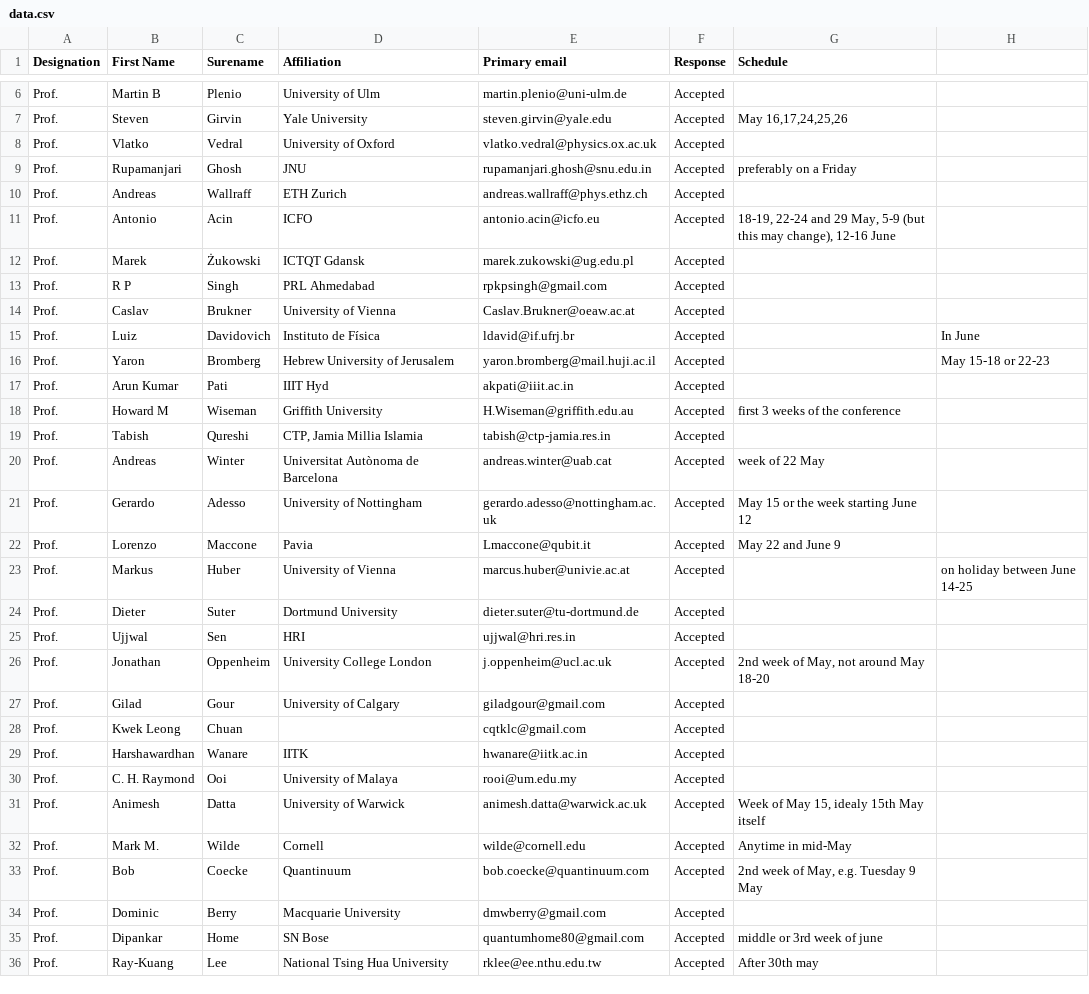
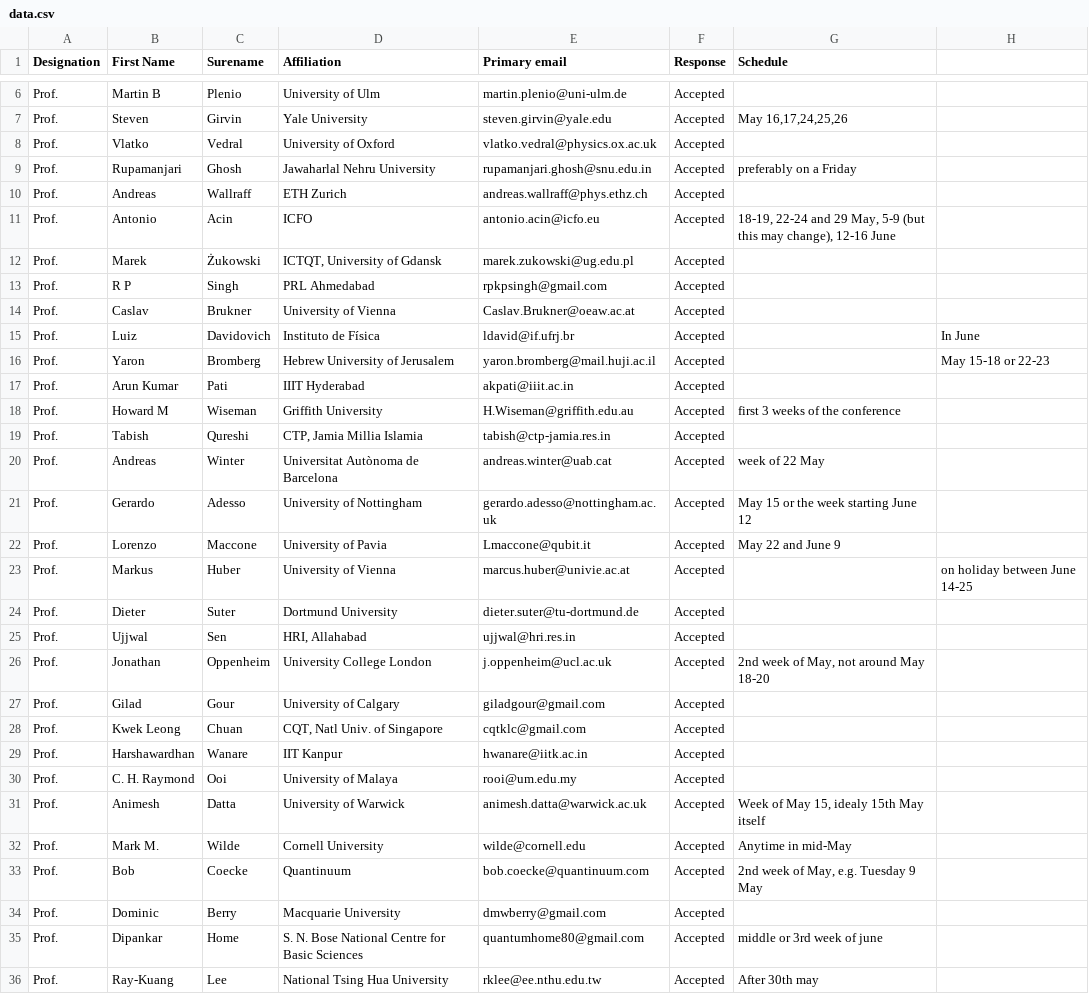
Before and after one commit to amar567/qiqt23, a CSV file: assets/data.csv, drawn as a sheet; only a part is shown, gaps mark what is left out; the diff covers the shown part only; the diff names each change by its address in the sheet, - before the commit and + after, or states it on an @@ line.

```diff
--- a/assets/data.csv
+++ b/assets/data.csv
-D9 (Affiliation): JNU
+D9 (Affiliation): Jawaharlal Nehru University
-D12 (Affiliation): ICTQT Gdansk
+D12 (Affiliation): ICTQT, University of Gdansk
-D17 (Affiliation): IIIT Hyd
+D17 (Affiliation): IIIT Hyderabad
-D22 (Affiliation): Pavia
+D22 (Affiliation): University of Pavia
-D25 (Affiliation): HRI
+D25 (Affiliation): HRI, Allahabad
-D28 (Affiliation): (empty)
+D28 (Affiliation): CQT, Natl Univ. of Singapore
-D29 (Affiliation): IITK
+D29 (Affiliation): IIT Kanpur
-D32 (Affiliation): Cornell
+D32 (Affiliation): Cornell University
-D35 (Affiliation): SN Bose
+D35 (Affiliation): S. N. Bose National Centre for Basic Sciences
```
Also changed, not shown: 30 edited cells elsewhere in this file, 26 other files.
